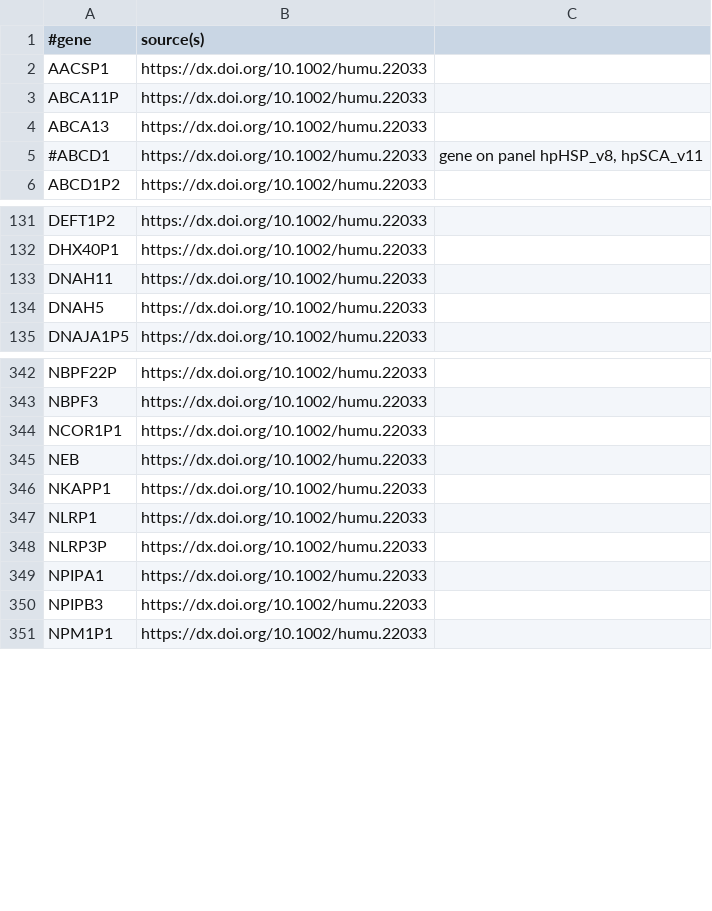
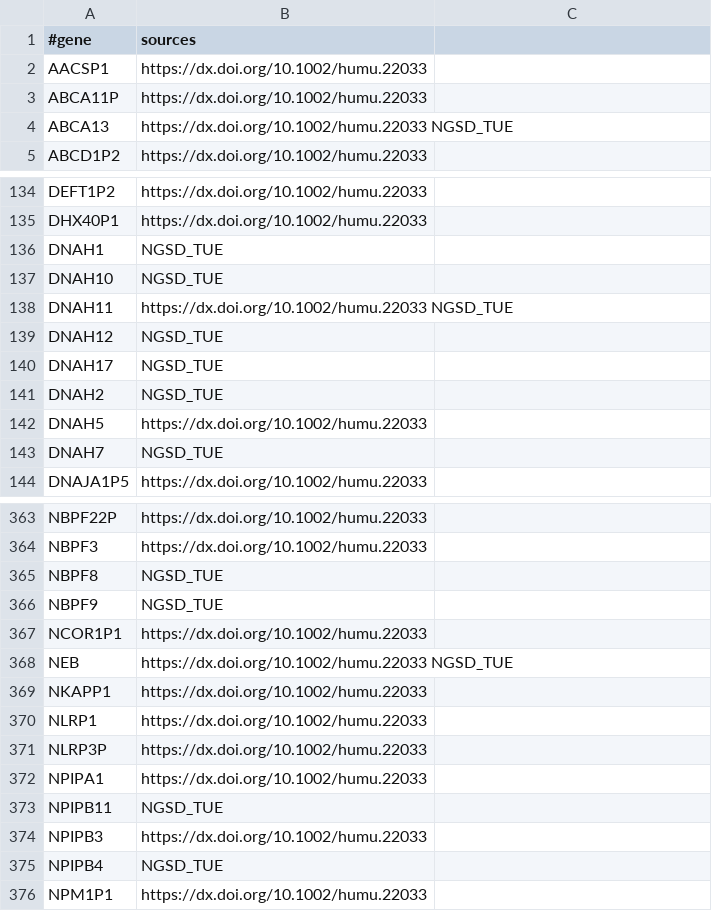
Before and after one commit to imgag/megSAP, a TSV file: data/gene_blacklist/blacklist.tsv, drawn as a sheet; only a part is shown, gaps mark what is left out; the diff covers the shown part only.

Commit message:
updated gene blacklist with data from NGSD

```diff
--- a/data/gene_blacklist/blacklist.tsv
+++ b/data/gene_blacklist/blacklist.tsv
@@ -1,6 +1,5 @@
-#gene	source(s)
+#gene	sources
 AACSP1	https://dx.doi.org/10.1002/humu.22033
 ABCA11P	https://dx.doi.org/10.1002/humu.22033
-ABCA13	https://dx.doi.org/10.1002/humu.22033
-#ABCD1	https://dx.doi.org/10.1002/humu.22033	gene on panel hpHSP_v8, hpSCA_v11
+ABCA13	https://dx.doi.org/10.1002/humu.22033 NGSD_TUE
 ABCD1P2	https://dx.doi.org/10.1002/humu.22033
@@ -132,4 +135,10 @@ DEFT1P2	https://dx.doi.org/10.1002/humu.22033
 DHX40P1	https://dx.doi.org/10.1002/humu.22033
-DNAH11	https://dx.doi.org/10.1002/humu.22033
+DNAH1	NGSD_TUE
+DNAH10	NGSD_TUE
+DNAH11	https://dx.doi.org/10.1002/humu.22033 NGSD_TUE
+DNAH12	NGSD_TUE
+DNAH17	NGSD_TUE
+DNAH2	NGSD_TUE
 DNAH5	https://dx.doi.org/10.1002/humu.22033
+DNAH7	NGSD_TUE
 DNAJA1P5	https://dx.doi.org/10.1002/humu.22033
@@ -343,4 +364,6 @@ NBPF22P	https://dx.doi.org/10.1002/humu.22033
 NBPF3	https://dx.doi.org/10.1002/humu.22033
+NBPF8	NGSD_TUE
+NBPF9	NGSD_TUE
 NCOR1P1	https://dx.doi.org/10.1002/humu.22033
-NEB	https://dx.doi.org/10.1002/humu.22033
+NEB	https://dx.doi.org/10.1002/humu.22033 NGSD_TUE
 NKAPP1	https://dx.doi.org/10.1002/humu.22033
@@ -349,3 +372,5 @@ NLRP3P	https://dx.doi.org/10.1002/humu.22033
 NPIPA1	https://dx.doi.org/10.1002/humu.22033
+NPIPB11	NGSD_TUE
 NPIPB3	https://dx.doi.org/10.1002/humu.22033
+NPIPB4	NGSD_TUE
 NPM1P1	https://dx.doi.org/10.1002/humu.22033
```
Also changed, not shown: 44 added rows, 11 removed rows and 49 edited cells elsewhere in this file, 3 other files.
